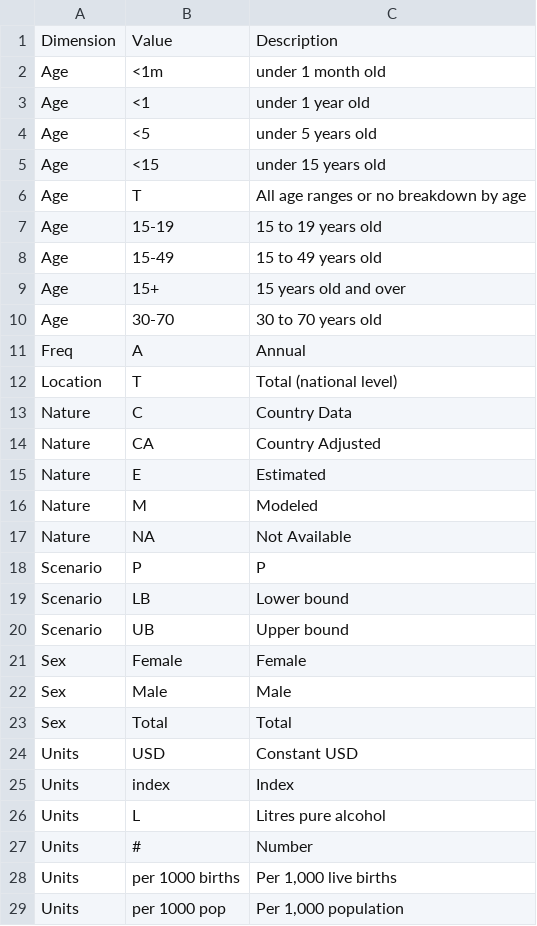
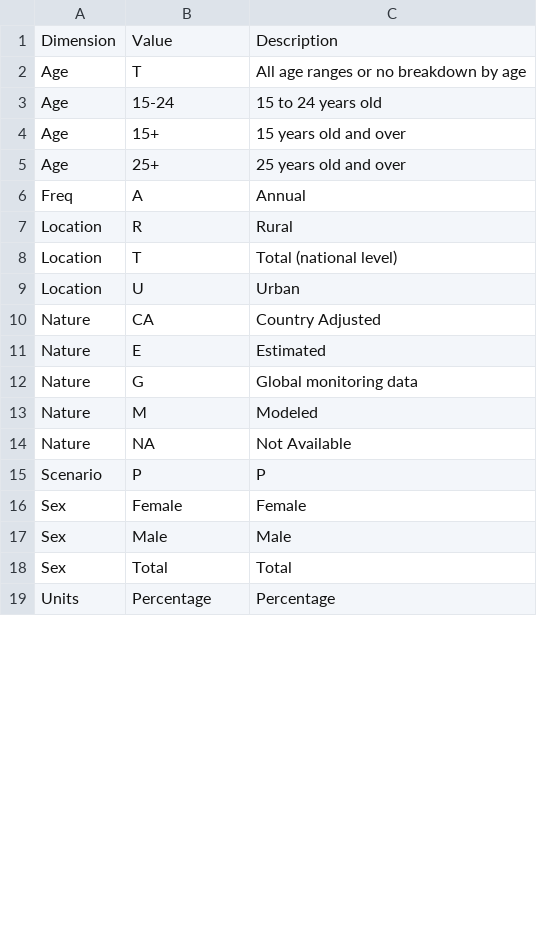
Before and after one commit to shraddha0110/SDGsDataPackage, a CSV file: dimensionvalues.csv, drawn as a sheet; only a part is shown; the shorter side is filled out with more unchanged rows; the diff covers the shown part only.

```diff
--- a/dimensionvalues.csv
+++ b/dimensionvalues.csv
@@ -1,16 +1,13 @@
 Dimension,Value,Description
-Age,<1m,under 1 month old
-Age,<1,under 1 year old
-Age,<5,under 5 years old
-Age,<15,under 15 years old
 Age,T,All age ranges or no breakdown by age
-Age,15-19,15 to 19 years old
-Age,15-49,15 to 49 years old
+Age,15-24,15 to 24 years old
 Age,15+,15 years old and over
-Age,30-70,30 to 70 years old
+Age,25+,25 years old and over
 Freq,A,Annual
+Location,R,Rural
 Location,T,Total (national level)
-Nature,C,Country Data
+Location,U,Urban
 Nature,CA,Country Adjusted
 Nature,E,Estimated
+Nature,G,Global monitoring data
 Nature,M,Modeled
@@ -18,4 +15,2 @@ Nature,NA,Not Available
 Scenario,P,P
-Scenario,LB,Lower bound
-Scenario,UB,Upper bound
 Sex,Female,Female
@@ -23,7 +18 @@ Sex,Male,Male
 Sex,Total,Total
-Units,USD,Constant USD
-Units,index,Index
-Units,L,Litres pure alcohol
-Units,#,Number
-Units,per 1000 births,"Per 1,000 live births"
-Units,per 1000 pop,"Per 1,000 population"
```
Also changed, not shown: 1 added row and 4 removed rows elsewhere in this file, geography.csv, 1 other file.
